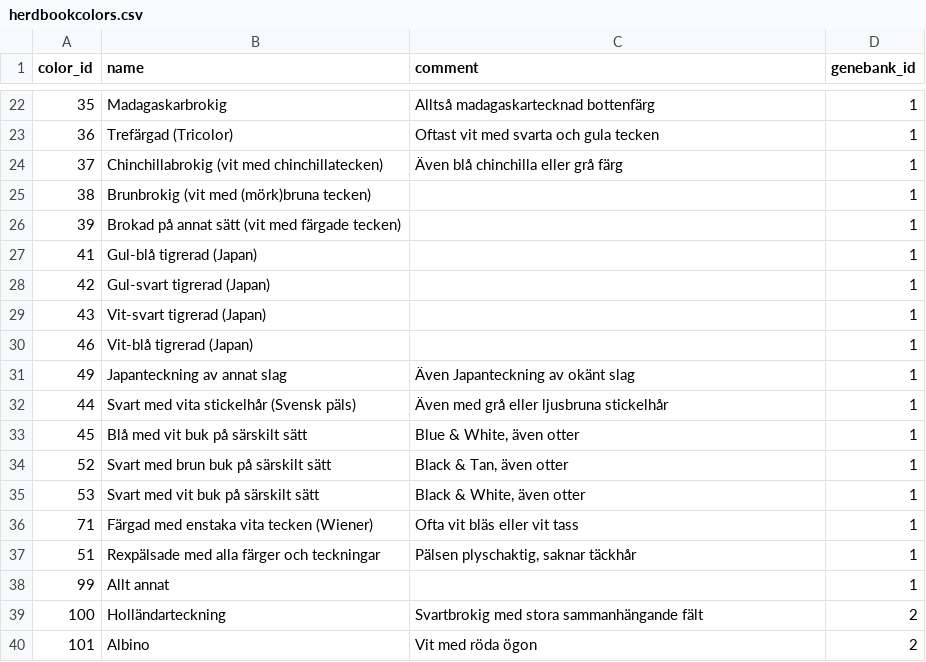
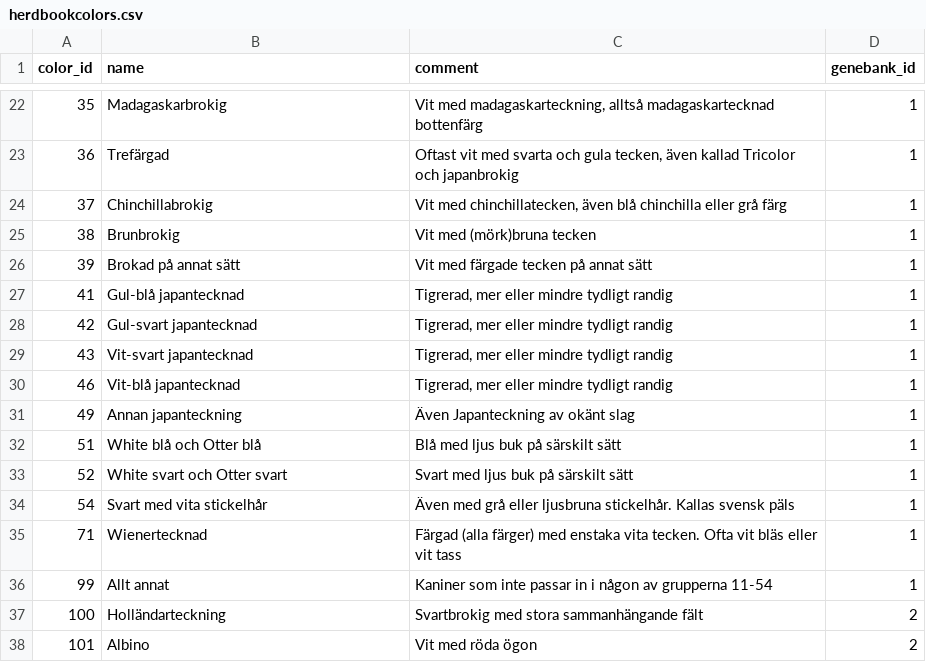
Before and after one commit to NBISweden/theherdbook, a CSV file: scripts/herdbookcolors.csv, drawn as a sheet; only a part is shown, gaps mark what is left out; the diff covers the shown part only.

Commit message:
New color number, names and description

```diff
--- a/scripts/herdbookcolors.csv
+++ b/scripts/herdbookcolors.csv
@@ -22,18 +22,16 @@ color_id,name,comment,genebank_id
-35,Madagaskarbrokig,Alltså madagaskartecknad bottenfärg,1
-36,Trefärgad (Tricolor),Oftast vit med svarta och gula tecken,1
-37,Chinchillabrokig (vit med chinchillatecken),Även blå chinchilla eller grå färg,1
-38,Brunbrokig (vit med (mörk)bruna tecken),,1
-39,Brokad på annat sätt (vit med färgade tecken),,1
-41,Gul-blå tigrerad (Japan),,1
-42,Gul-svart tigrerad (Japan),,1
-43,Vit-svart tigrerad (Japan),,1
-46,Vit-blå tigrerad (Japan),,1
-49,Japanteckning av annat slag,Även Japanteckning av okänt slag,1
-44,Svart med vita stickelhår (Svensk päls),Även med grå eller ljusbruna stickelhår,1
-45,Blå med vit buk på särskilt sätt,"Blue & White, även otter",1
-52,Svart med brun buk på särskilt sätt,"Black & Tan, även otter",1
-53,Svart med vit buk på särskilt sätt,"Black & White, även otter",1
-71,Färgad med enstaka vita tecken (Wiener),Ofta vit bläs eller vit tass,1
-51,Rexpälsade med alla färger och teckningar,"Pälsen plyschaktig, saknar täckhår",1
-99,Allt annat,,1
+35,Madagaskarbrokig ,"Vit med madagaskarteckning, alltså madagaskartecknad bottenfärg",1
+36,Trefärgad,"Oftast vit med svarta och gula tecken, även kallad Tricolor och japanbrokig",1
+37,Chinchillabrokig ,"Vit med chinchillatecken, även blå chinchilla eller grå färg",1
+38,Brunbrokig ,Vit med (mörk)bruna tecken,1
+39,Brokad på annat sätt ,Vit med färgade tecken på annat sätt,1
+41,Gul-blå japantecknad,"Tigrerad, mer eller mindre tydligt randig",1
+42,Gul-svart japantecknad,"Tigrerad, mer eller mindre tydligt randig",1
+43,Vit-svart japantecknad,"Tigrerad, mer eller mindre tydligt randig",1
+46,Vit-blå japantecknad,"Tigrerad, mer eller mindre tydligt randig",1
+49,Annan japanteckning,Även Japanteckning av okänt slag,1
+51,White blå och Otter blå,Blå med ljus buk på särskilt sätt,1
+52,White svart och Otter svart,Svart med ljus buk på särskilt sätt,1
+54,Svart med vita stickelhår ,Även med grå eller ljusbruna stickelhår. Kallas svensk päls,1
+71,Wienertecknad ,Färgad (alla färger) med enstaka vita tecken. Ofta vit bläs eller vit tass,1
+99,Allt annat,Kaniner som inte passar in i någon av grupperna 11-54,1
 100,Holländarteckning,Svartbrokig med stora sammanhängande fält,2
```
Also changed, not shown: 32 edited cells elsewhere in this file.
